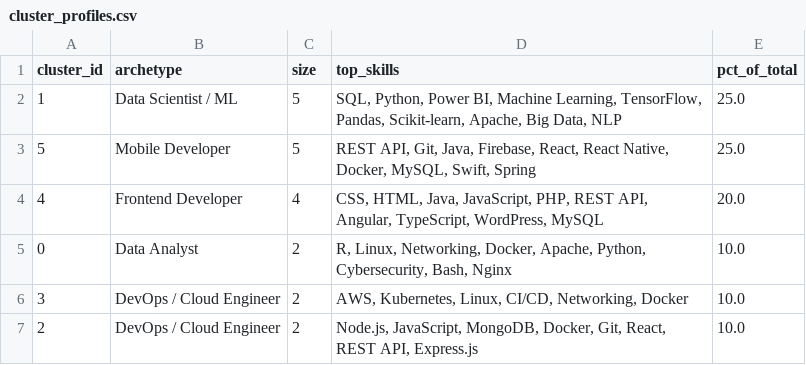
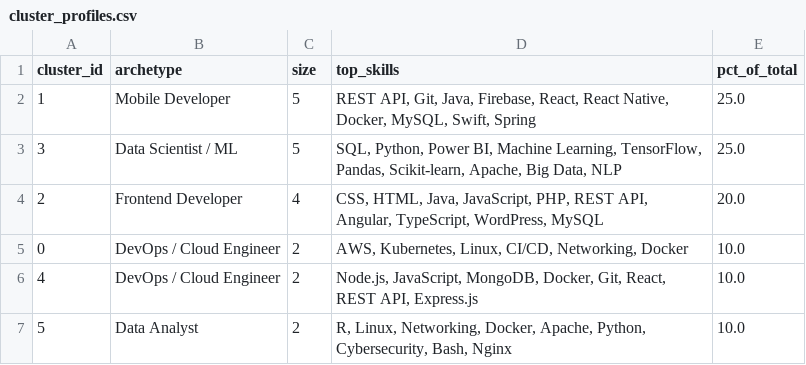
Before and after one commit to AKWOKING/cameroon-job-miner, a CSV file: data/exports/cluster_profiles.csv, drawn as a sheet.

```diff
--- a/data/exports/cluster_profiles.csv
+++ b/data/exports/cluster_profiles.csv
@@ -1,7 +1,7 @@
 cluster_id,archetype,size,top_skills,pct_of_total
-1,Data Scientist / ML,5,"SQL, Python, Power BI, Machine Learning, TensorFlow, Pandas, Scikit-learn, Apache, Big Data, NLP",25.0
-5,Mobile Developer,5,"REST API, Git, Java, Firebase, React, React Native, Docker, MySQL, Swift, Spring",25.0
-4,Frontend Developer,4,"CSS, HTML, Java, JavaScript, PHP, REST API, Angular, TypeScript, WordPress, MySQL",20.0
-0,Data Analyst,2,"R, Linux, Networking, Docker, Apache, Python, Cybersecurity, Bash, Nginx",10.0
-3,DevOps / Cloud Engineer,2,"AWS, Kubernetes, Linux, CI/CD, Networking, Docker",10.0
-2,DevOps / Cloud Engineer,2,"Node.js, JavaScript, MongoDB, Docker, Git, React, REST API, Express.js",10.0
+1,Mobile Developer,5,"REST API, Git, Java, Firebase, React, React Native, Docker, MySQL, Swift, Spring",25.0
+3,Data Scientist / ML,5,"SQL, Python, Power BI, Machine Learning, TensorFlow, Pandas, Scikit-learn, Apache, Big Data, NLP",25.0
+2,Frontend Developer,4,"CSS, HTML, Java, JavaScript, PHP, REST API, Angular, TypeScript, WordPress, MySQL",20.0
+0,DevOps / Cloud Engineer,2,"AWS, Kubernetes, Linux, CI/CD, Networking, Docker",10.0
+4,DevOps / Cloud Engineer,2,"Node.js, JavaScript, MongoDB, Docker, Git, React, REST API, Express.js",10.0
+5,Data Analyst,2,"R, Linux, Networking, Docker, Apache, Python, Cybersecurity, Bash, Nginx",10.0
```
Also changed, not shown: data/exports/association_rules.csv, data/exports/job_clusters.csv, 2 other files.
